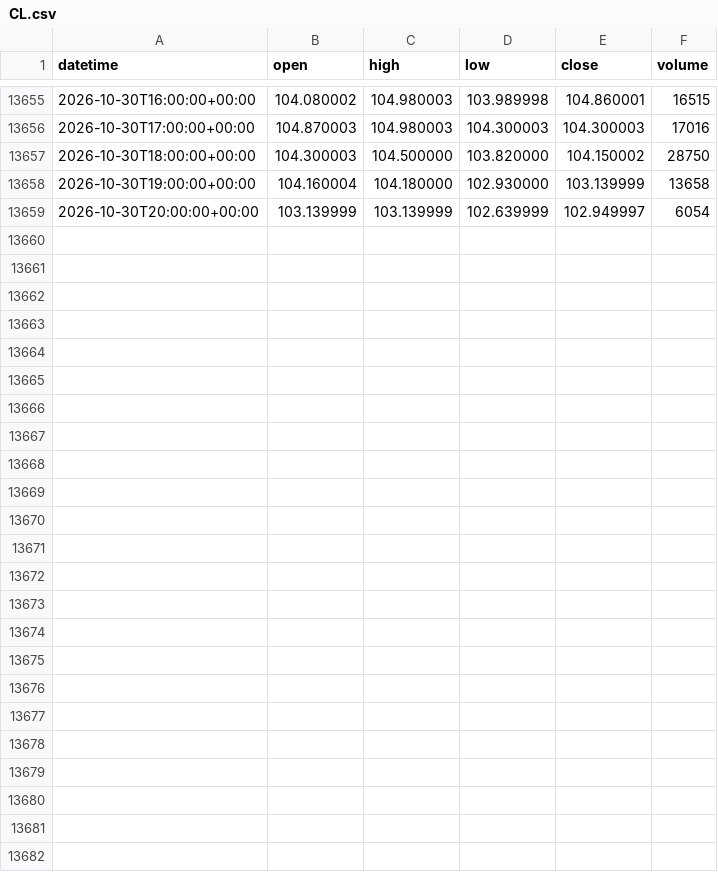
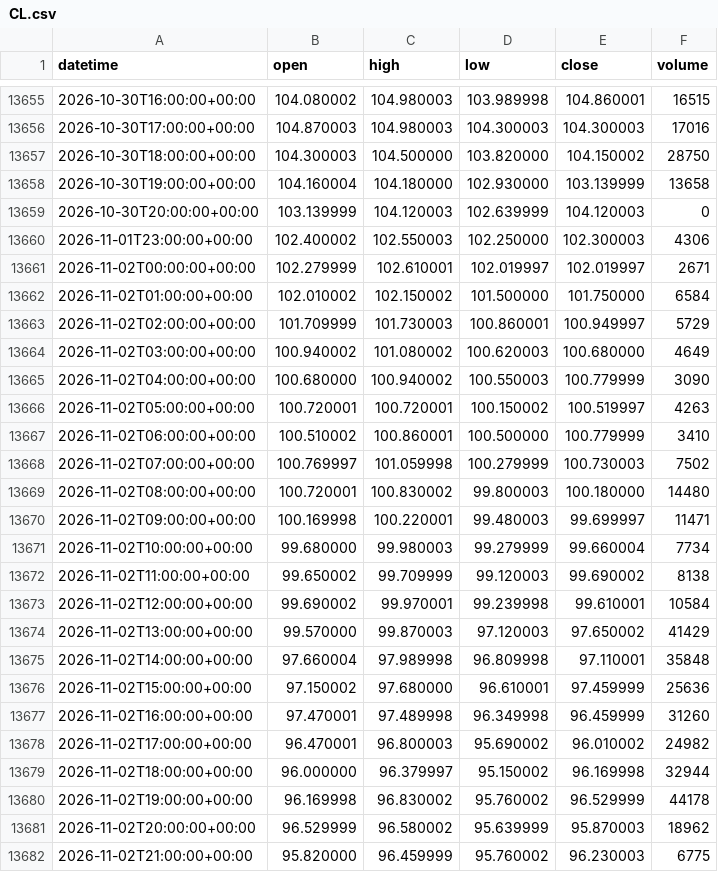
Before and after one commit to DTRIL7/jarvis-data, a CSV file: data/1h/CL.csv, drawn as a sheet; only a part is shown, gaps mark what is left out; the diff covers the shown part only.

```diff
--- a/data/1h/CL.csv
+++ b/data/1h/CL.csv
@@ -13658,2 +13658,25 @@ datetime,open,high,low,close,volume
 2026-10-30T19:00:00+00:00,104.160004,104.180000,102.930000,103.139999,13658
-2026-10-30T20:00:00+00:00,103.139999,103.139999,102.639999,102.949997,6054
+2026-10-30T20:00:00+00:00,103.139999,104.120003,102.639999,104.120003,0
+2026-11-01T23:00:00+00:00,102.400002,102.550003,102.250000,102.300003,4306
+2026-11-02T00:00:00+00:00,102.279999,102.610001,102.019997,102.019997,2671
+2026-11-02T01:00:00+00:00,102.010002,102.150002,101.500000,101.750000,6584
+2026-11-02T02:00:00+00:00,101.709999,101.730003,100.860001,100.949997,5729
+2026-11-02T03:00:00+00:00,100.940002,101.080002,100.620003,100.680000,4649
+2026-11-02T04:00:00+00:00,100.680000,100.940002,100.550003,100.779999,3090
+2026-11-02T05:00:00+00:00,100.720001,100.720001,100.150002,100.519997,4263
+2026-11-02T06:00:00+00:00,100.510002,100.860001,100.500000,100.779999,3410
+2026-11-02T07:00:00+00:00,100.769997,101.059998,100.279999,100.730003,7502
+2026-11-02T08:00:00+00:00,100.720001,100.830002,99.800003,100.180000,14480
+2026-11-02T09:00:00+00:00,100.169998,100.220001,99.480003,99.699997,11471
+2026-11-02T10:00:00+00:00,99.680000,99.980003,99.279999,99.660004,7734
+2026-11-02T11:00:00+00:00,99.650002,99.709999,99.120003,99.690002,8138
+2026-11-02T12:00:00+00:00,99.690002,99.970001,99.239998,99.610001,10584
+2026-11-02T13:00:00+00:00,99.570000,99.870003,97.120003,97.650002,41429
+2026-11-02T14:00:00+00:00,97.660004,97.989998,96.809998,97.110001,35848
+2026-11-02T15:00:00+00:00,97.150002,97.680000,96.610001,97.459999,25636
+2026-11-02T16:00:00+00:00,97.470001,97.489998,96.349998,96.459999,31260
+2026-11-02T17:00:00+00:00,96.470001,96.800003,95.690002,96.010002,24982
+2026-11-02T18:00:00+00:00,96.000000,96.379997,95.150002,96.169998,32944
+2026-11-02T19:00:00+00:00,96.169998,96.830002,95.760002,96.529999,44178
+2026-11-02T20:00:00+00:00,96.529999,96.580002,95.639999,95.870003,18962
+2026-11-02T21:00:00+00:00,95.820000,96.459999,95.760002,96.230003,6775
```
Also changed, not shown: 1 edited cell elsewhere in this file, data/1d/ES.csv, data/1d/NQ.csv, 38 other files.
